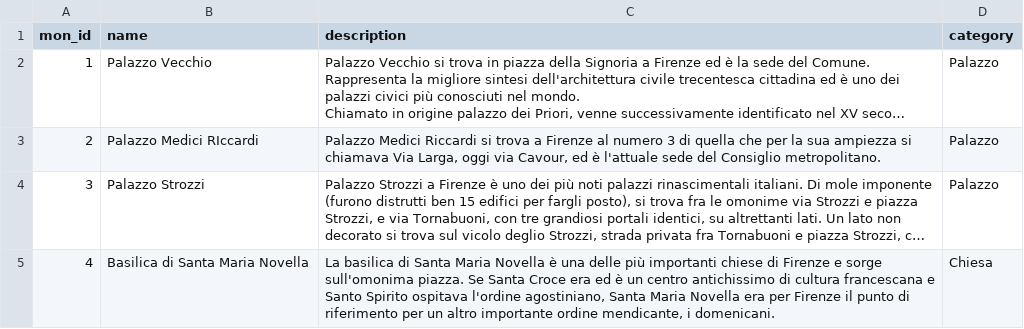
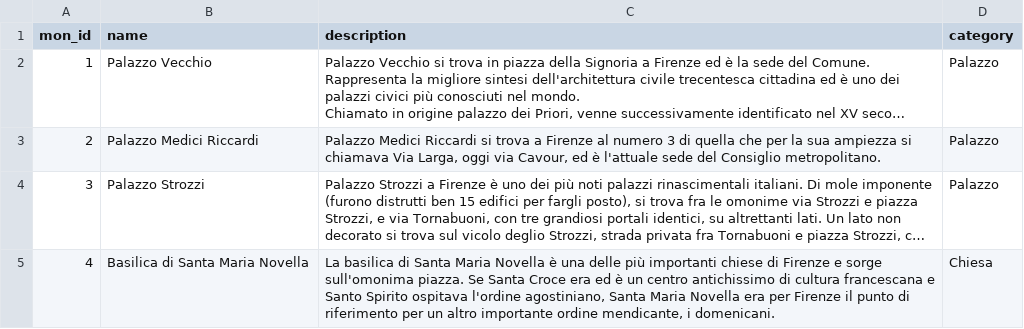
Before and after one commit to Itina99/RecommendApi, a CSV file: data/monument.csv, drawn as a sheet; only a part is shown; long unchanged cells end in …; the diff covers the shown part only; the diff names each change by its address in the sheet, - before the commit and + after, or states it on an @@ line.

```diff
--- a/data/monument.csv
+++ b/data/monument.csv
-B3 (name): Palazzo Medici RIccardi
+B3 (name): Palazzo Medici Riccardi
```
Also changed, not shown: 2 edited cells elsewhere in this file, 3 other files.
